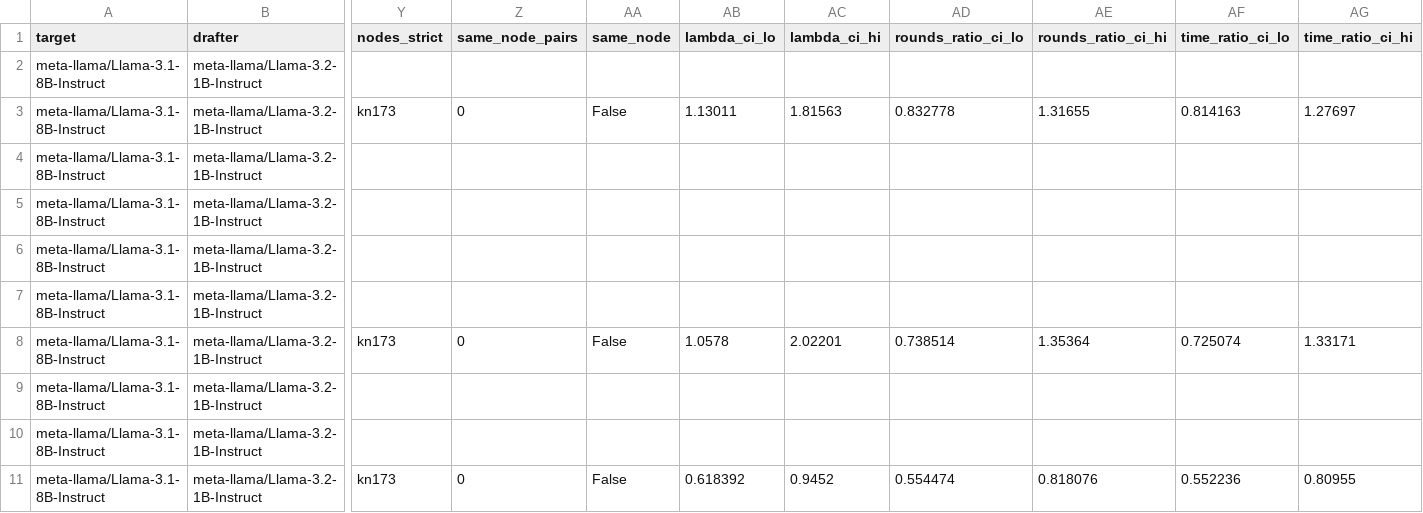
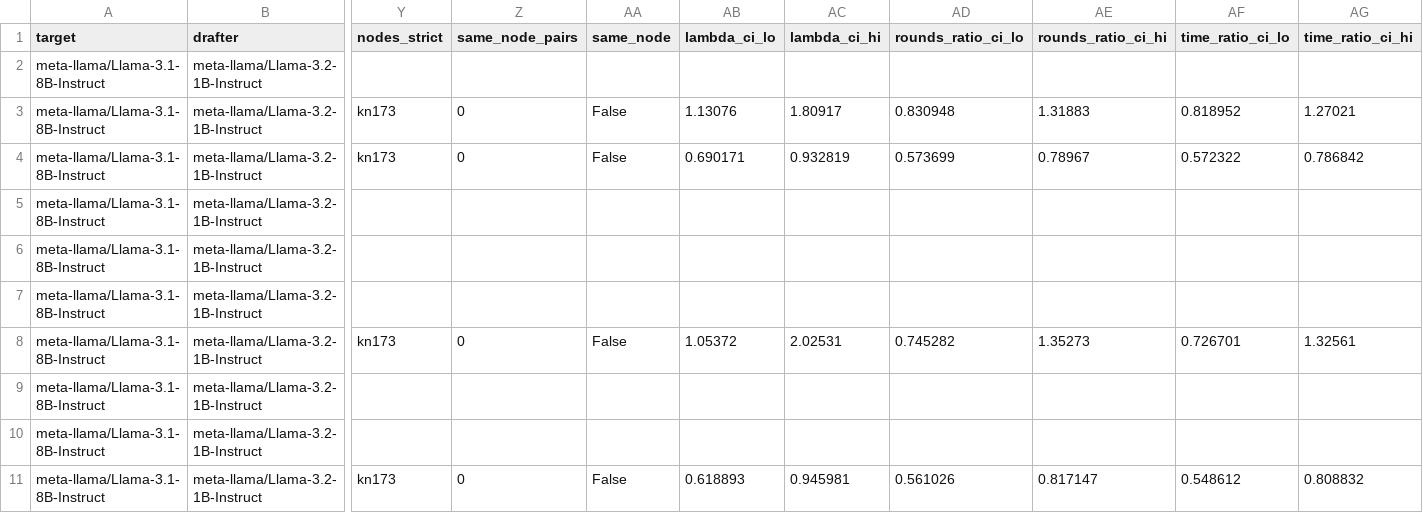
Before and after one commit to billxby/lossy-token-eff, a CSV file: campaign/addendum/tables/step8__llama31-8b-instruct__llama32-1b.csv, drawn as a sheet; only a part is shown, gaps mark what is left out; removed rows and columns are numbered as before the commit, all else as after; rows hold the shown columns only; the diff names each change by its address in the sheet, - before the commit and + after, or states it on an @@ line.

```diff
--- a/campaign/addendum/tables/step8__llama31-8b-instruct__llama32-1b.csv
+++ b/campaign/addendum/tables/step8__llama31-8b-instruct__llama32-1b.csv
-AB3 (lambda_ci_lo): 1.13011
+AB3 (lambda_ci_lo): 1.13076
-AC3 (lambda_ci_hi): 1.81563
+AC3 (lambda_ci_hi): 1.80917
-AD3 (rounds_ratio_ci_lo): 0.832778
+AD3 (rounds_ratio_ci_lo): 0.830948
-AE3 (rounds_ratio_ci_hi): 1.31655
+AE3 (rounds_ratio_ci_hi): 1.31883
-AF3 (time_ratio_ci_lo): 0.814163
+AF3 (time_ratio_ci_lo): 0.818952
-AG3 (time_ratio_ci_hi): 1.27697
+AG3 (time_ratio_ci_hi): 1.27021
-row 4: meta-llama/Llama-3.1-8B-Instruct | meta-llama/Llama-3.2-1B-Instruct
+row 4: meta-llama/Llama-3.1-8B-Instruct | meta-llama/Llama-3.2-1B-Instruct | kn173 | 0 | False | 0.690171 | 0.932819 | 0.573699 | 0.78967 | 0.572322 | 0.786842
-AB8 (lambda_ci_lo): 1.0578
+AB8 (lambda_ci_lo): 1.05372
-AC8 (lambda_ci_hi): 2.02201
+AC8 (lambda_ci_hi): 2.02531
-AD8 (rounds_ratio_ci_lo): 0.738514
+AD8 (rounds_ratio_ci_lo): 0.745282
-AE8 (rounds_ratio_ci_hi): 1.35364
+AE8 (rounds_ratio_ci_hi): 1.35273
-AF8 (time_ratio_ci_lo): 0.725074
+AF8 (time_ratio_ci_lo): 0.726701
-AG8 (time_ratio_ci_hi): 1.33171
+AG8 (time_ratio_ci_hi): 1.32561
-AB11 (lambda_ci_lo): 0.618392
+AB11 (lambda_ci_lo): 0.618893
-AC11 (lambda_ci_hi): 0.9452
+AC11 (lambda_ci_hi): 0.945981
-AD11 (rounds_ratio_ci_lo): 0.554474
+AD11 (rounds_ratio_ci_lo): 0.561026
-AE11 (rounds_ratio_ci_hi): 0.818076
+AE11 (rounds_ratio_ci_hi): 0.817147
-AF11 (time_ratio_ci_lo): 0.552236
+AF11 (time_ratio_ci_lo): 0.548612
-AG11 (time_ratio_ci_hi): 0.80955
+AG11 (time_ratio_ci_hi): 0.808832
```
Also changed, not shown: campaign/addendum/step8/manifest.csv, campaign/addendum/tables/step8__llama31-8b-instruct__eagle1.csv, 15 other files.
